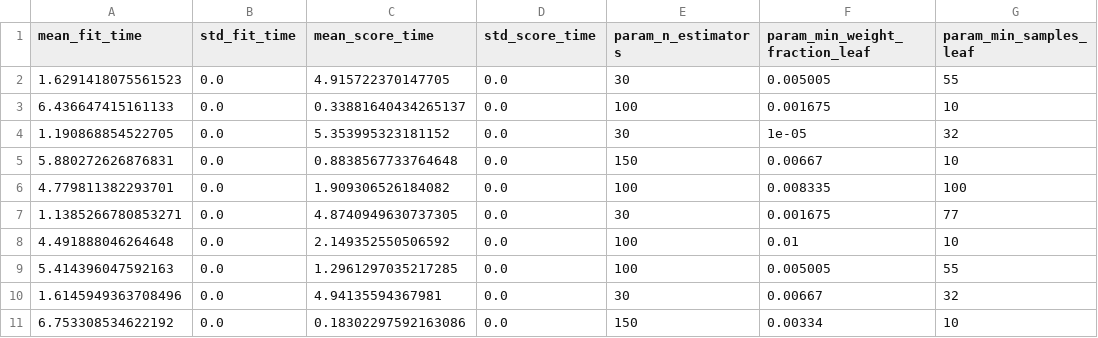
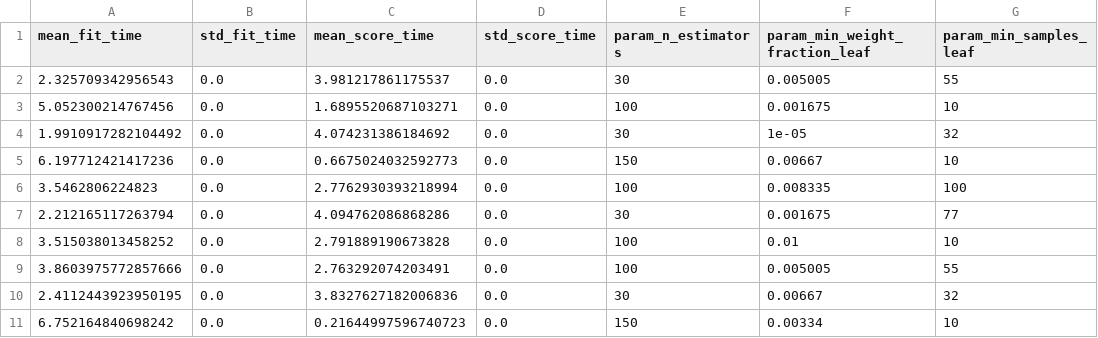
Before and after one commit to roedjer-okstate/msis5223_project_reddit_sarcasm_detection, a CSV file: data/predictive_modeling_data/intermediate_data/rf_model_v1_param_tuning_results.csv, drawn as a sheet; only a part is shown; the diff names each change by its address in the sheet, - before the commit and + after, or states it on an @@ line.

Commit message:
adding hyperparameter tuning

```diff
--- a/data/predictive_modeling_data/intermediate_data/rf_model_v1_param_tuning_results.csv
+++ b/data/predictive_modeling_data/intermediate_data/rf_model_v1_param_tuning_results.csv
-A2 (mean_fit_time): 1.6291418075561523
+A2 (mean_fit_time): 2.325709342956543
-C2 (mean_score_time): 4.915722370147705
+C2 (mean_score_time): 3.981217861175537
-A3 (mean_fit_time): 6.436647415161133
+A3 (mean_fit_time): 5.052300214767456
-C3 (mean_score_time): 0.33881640434265137
+C3 (mean_score_time): 1.6895520687103271
-A4 (mean_fit_time): 1.190868854522705
+A4 (mean_fit_time): 1.9910917282104492
-C4 (mean_score_time): 5.353995323181152
+C4 (mean_score_time): 4.074231386184692
-A5 (mean_fit_time): 5.880272626876831
+A5 (mean_fit_time): 6.197712421417236
-C5 (mean_score_time): 0.8838567733764648
+C5 (mean_score_time): 0.6675024032592773
-A6 (mean_fit_time): 4.779811382293701
+A6 (mean_fit_time): 3.5462806224823
-C6 (mean_score_time): 1.909306526184082
+C6 (mean_score_time): 2.7762930393218994
-A7 (mean_fit_time): 1.1385266780853271
+A7 (mean_fit_time): 2.212165117263794
-C7 (mean_score_time): 4.8740949630737305
+C7 (mean_score_time): 4.094762086868286
-A8 (mean_fit_time): 4.491888046264648
+A8 (mean_fit_time): 3.515038013458252
-C8 (mean_score_time): 2.149352550506592
+C8 (mean_score_time): 2.791889190673828
-A9 (mean_fit_time): 5.414396047592163
+A9 (mean_fit_time): 3.8603975772857666
-C9 (mean_score_time): 1.2961297035217285
+C9 (mean_score_time): 2.763292074203491
-A10 (mean_fit_time): 1.6145949363708496
+A10 (mean_fit_time): 2.4112443923950195
-C10 (mean_score_time): 4.94135594367981
+C10 (mean_score_time): 3.8327627182006836
-A11 (mean_fit_time): 6.753308534622192
+A11 (mean_fit_time): 6.752164840698242
-C11 (mean_score_time): 0.18302297592163086
+C11 (mean_score_time): 0.21644997596740723
```
Also changed, not shown: 4 other files.
